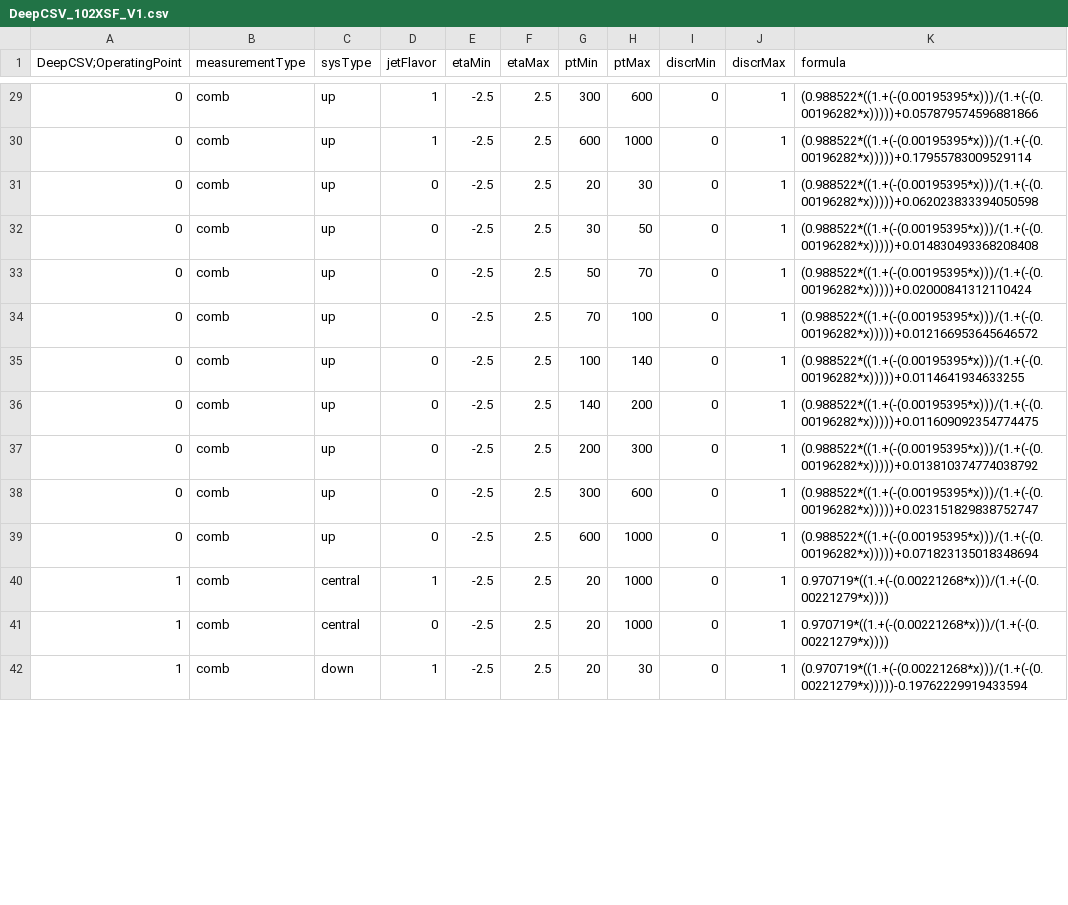
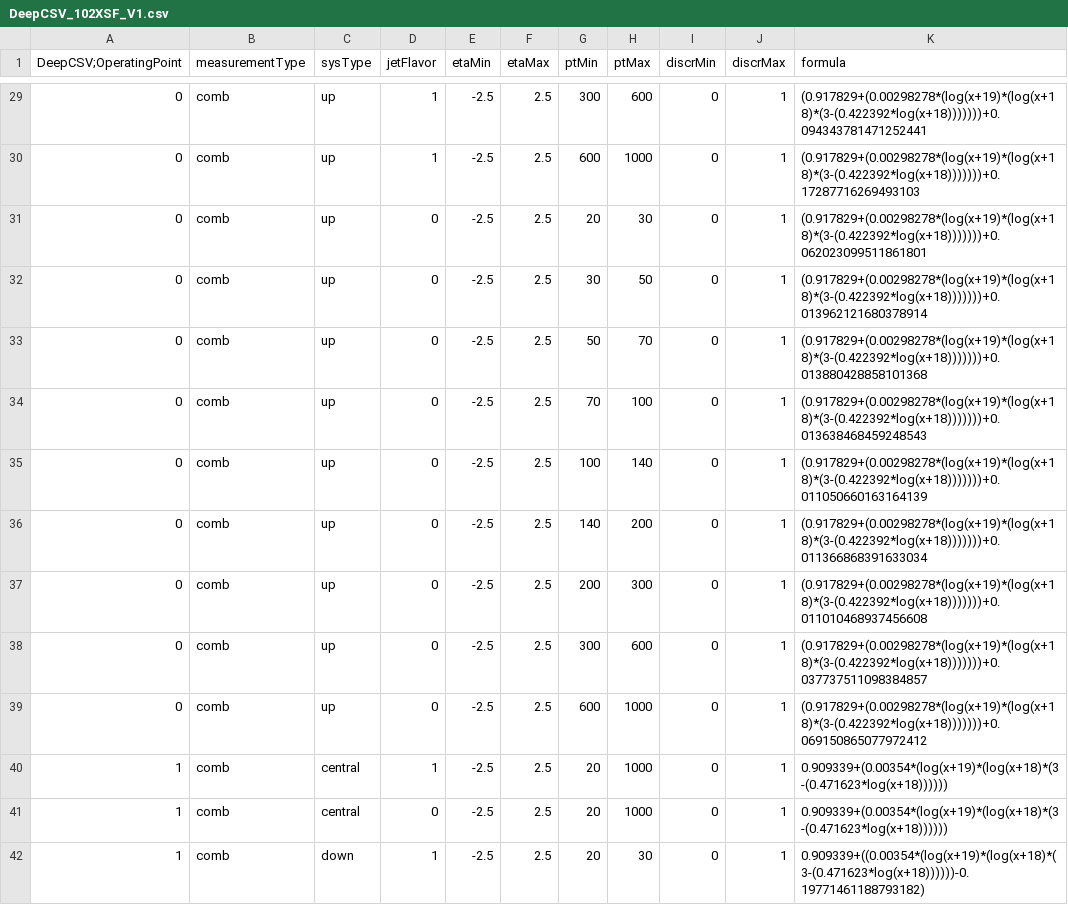
Before and after one commit to cmstas/CORE, a CSV file: Tools/btagsf/data/run2_25ns/DeepCSV_102XSF_V1.csv, drawn as a sheet; only a part is shown, gaps mark what is left out; the diff covers the shown part only.

```diff
--- a/Tools/btagsf/data/run2_25ns/DeepCSV_102XSF_V1.csv
+++ b/Tools/btagsf/data/run2_25ns/DeepCSV_102XSF_V1.csv
@@ -29,14 +29,14 @@ DeepCSV;OperatingPoint, measurementType, sysType, jetFlavor, etaMin, etaMax, ptM
-0, comb, up, 1, -2.5, 2.5, 300, 600, 0, 1, "(0.988522*((1.+(-(0.00195395*x)))/(1.+(-(0.00196282*x)))))+0.057879574596881866"
-0, comb, up, 1, -2.5, 2.5, 600, 1000, 0, 1, "(0.988522*((1.+(-(0.00195395*x)))/(1.+(-(0.00196282*x)))))+0.17955783009529114"
-0, comb, up, 0, -2.5, 2.5, 20, 30, 0, 1, "(0.988522*((1.+(-(0.00195395*x)))/(1.+(-(0.00196282*x)))))+0.062023833394050598"
-0, comb, up, 0, -2.5, 2.5, 30, 50, 0, 1, "(0.988522*((1.+(-(0.00195395*x)))/(1.+(-(0.00196282*x)))))+0.014830493368208408"
-0, comb, up, 0, -2.5, 2.5, 50, 70, 0, 1, "(0.988522*((1.+(-(0.00195395*x)))/(1.+(-(0.00196282*x)))))+0.02000841312110424"
-0, comb, up, 0, -2.5, 2.5, 70, 100, 0, 1, "(0.988522*((1.+(-(0.00195395*x)))/(1.+(-(0.00196282*x)))))+0.012166953645646572"
-0, comb, up, 0, -2.5, 2.5, 100, 140, 0, 1, "(0.988522*((1.+(-(0.00195395*x)))/(1.+(-(0.00196282*x)))))+0.0114641934633255"
-0, comb, up, 0, -2.5, 2.5, 140, 200, 0, 1, "(0.988522*((1.+(-(0.00195395*x)))/(1.+(-(0.00196282*x)))))+0.011609092354774475"
-0, comb, up, 0, -2.5, 2.5, 200, 300, 0, 1, "(0.988522*((1.+(-(0.00195395*x)))/(1.+(-(0.00196282*x)))))+0.013810374774038792"
-0, comb, up, 0, -2.5, 2.5, 300, 600, 0, 1, "(0.988522*((1.+(-(0.00195395*x)))/(1.+(-(0.00196282*x)))))+0.023151829838752747"
-0, comb, up, 0, -2.5, 2.5, 600, 1000, 0, 1, "(0.988522*((1.+(-(0.00195395*x)))/(1.+(-(0.00196282*x)))))+0.071823135018348694"
-1, comb, central, 1, -2.5, 2.5, 20, 1000, 0, 1, "0.970719*((1.+(-(0.00221268*x)))/(1.+(-(0.00221279*x))))"
-1, comb, central, 0, -2.5, 2.5, 20, 1000, 0, 1, "0.970719*((1.+(-(0.00221268*x)))/(1.+(-(0.00221279*x))))"
-1, comb, down, 1, -2.5, 2.5, 20, 30, 0, 1, "(0.970719*((1.+(-(0.00221268*x)))/(1.+(-(0.00221279*x)))))-0.19762229919433594"
+0, comb, up, 1, -2.5, 2.5, 300, 600, 0, 1, "(0.917829+(0.00298278*(log(x+19)*(log(x+18)*(3-(0.422392*log(x+18)))))))+0.094343781471252441"
+0, comb, up, 1, -2.5, 2.5, 600, 1000, 0, 1, "(0.917829+(0.00298278*(log(x+19)*(log(x+18)*(3-(0.422392*log(x+18)))))))+0.17287716269493103"
+0, comb, up, 0, -2.5, 2.5, 20, 30, 0, 1, "(0.917829+(0.00298278*(log(x+19)*(log(x+18)*(3-(0.422392*log(x+18)))))))+0.062023099511861801"
+0, comb, up, 0, -2.5, 2.5, 30, 50, 0, 1, "(0.917829+(0.00298278*(log(x+19)*(log(x+18)*(3-(0.422392*log(x+18)))))))+0.013962121680378914"
+0, comb, up, 0, -2.5, 2.5, 50, 70, 0, 1, "(0.917829+(0.00298278*(log(x+19)*(log(x+18)*(3-(0.422392*log(x+18)))))))+0.013880428858101368"
+0, comb, up, 0, -2.5, 2.5, 70, 100, 0, 1, "(0.917829+(0.00298278*(log(x+19)*(log(x+18)*(3-(0.422392*log(x+18)))))))+0.013638468459248543"
+0, comb, up, 0, -2.5, 2.5, 100, 140, 0, 1, "(0.917829+(0.00298278*(log(x+19)*(log(x+18)*(3-(0.422392*log(x+18)))))))+0.011050660163164139"
+0, comb, up, 0, -2.5, 2.5, 140, 200, 0, 1, "(0.917829+(0.00298278*(log(x+19)*(log(x+18)*(3-(0.422392*log(x+18)))))))+0.011366868391633034"
+0, comb, up, 0, -2.5, 2.5, 200, 300, 0, 1, "(0.917829+(0.00298278*(log(x+19)*(log(x+18)*(3-(0.422392*log(x+18)))))))+0.011010468937456608"
+0, comb, up, 0, -2.5, 2.5, 300, 600, 0, 1, "(0.917829+(0.00298278*(log(x+19)*(log(x+18)*(3-(0.422392*log(x+18)))))))+0.037737511098384857"
+0, comb, up, 0, -2.5, 2.5, 600, 1000, 0, 1, "(0.917829+(0.00298278*(log(x+19)*(log(x+18)*(3-(0.422392*log(x+18)))))))+0.069150865077972412"
+1, comb, central, 1, -2.5, 2.5, 20, 1000, 0, 1, "0.909339+(0.00354*(log(x+19)*(log(x+18)*(3-(0.471623*log(x+18))))))"
+1, comb, central, 0, -2.5, 2.5, 20, 1000, 0, 1, "0.909339+(0.00354*(log(x+19)*(log(x+18)*(3-(0.471623*log(x+18))))))"
+1, comb, down, 1, -2.5, 2.5, 20, 30, 0, 1, "0.909339+((0.00354*(log(x+19)*(log(x+18)*(3-(0.471623*log(x+18))))))-0.19771461188793182)"
```
Also changed, not shown: 100 edited cells elsewhere in this file.
